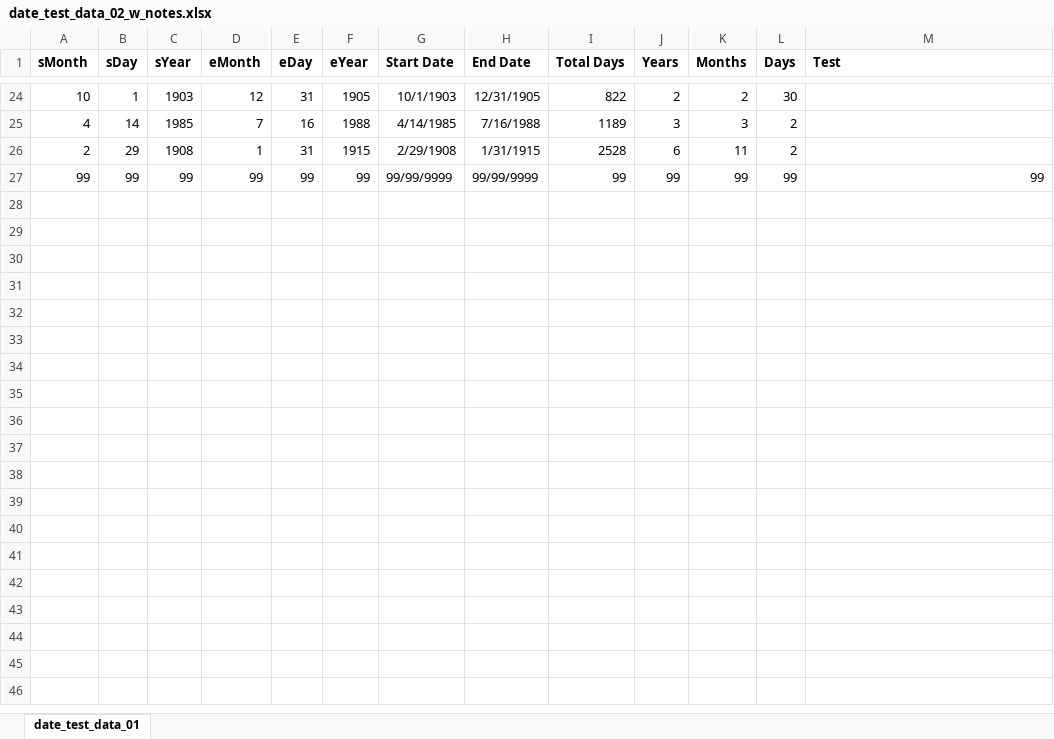
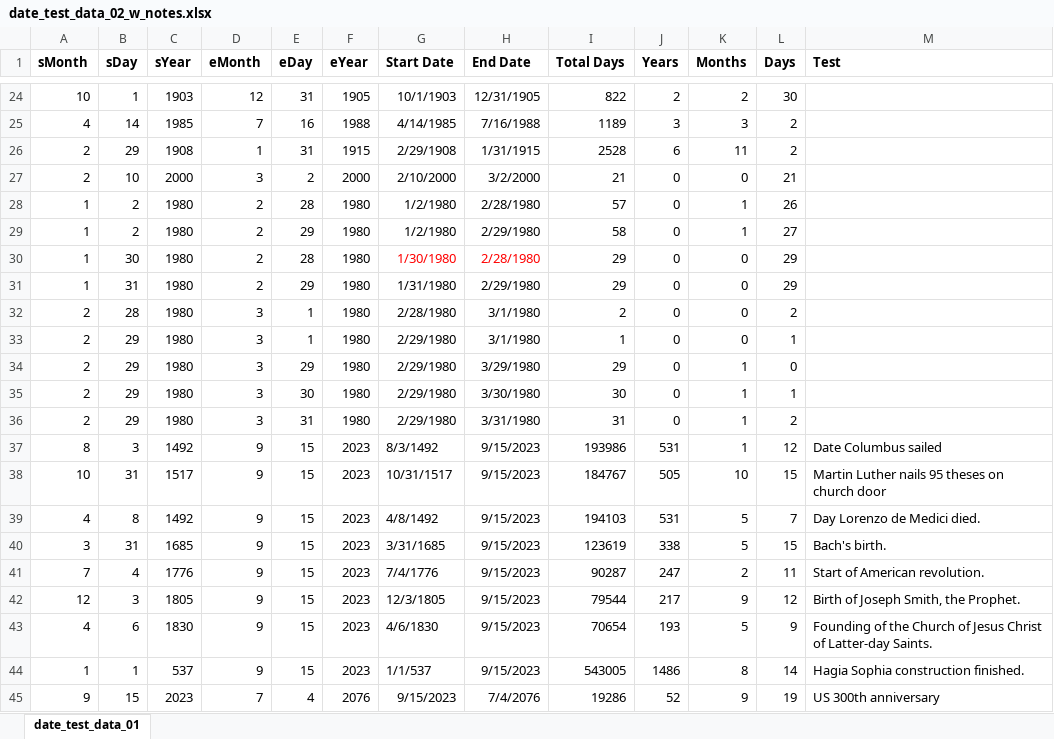
Before and after one commit to LLetham/Date_calculator_console_app, an Excel workbook: Date_calculator_console_app/date_test_data_02_w_notes.xlsx, sheet date_test_data_01, drawn as a sheet; only a part is shown, gaps mark what is left out; the shorter side is filled out with more unchanged rows; values as stored, in another font and other column widths than the file's, no borders; the diff covers the shown part only; the diff names each change by its address in the sheet, - before the commit and + after, or states it on an @@ line.

Commit message:
Date validity check implemented and verified. More test cases developed.

```diff
--- a/Date_calculator_console_app/date_test_data_02_w_notes.xlsx (sheet date_test_data_01)
+++ b/Date_calculator_console_app/date_test_data_02_w_notes.xlsx (sheet date_test_data_01)
+row 27: 2 | 10 | 2000 | 3 | 2 | 2000 | 2/10/2000 | 3/2/2000 | 21 | 0 | 0 | 21
+row 28: 1 | 2 | 1980 | 2 | 28 | 1980 | 1/2/1980 | 2/28/1980 | 57 | 0 | 1 | 26
+row 29: 1 | 2 | 1980 | 2 | 29 | 1980 | 1/2/1980 | 2/29/1980 | 58 | 0 | 1 | 27
+row 30: 1 | 30 | 1980 | 2 | 28 | 1980 | 1/30/1980 | 2/28/1980 | 29 | 0 | 0 | 29
+row 31: 1 | 31 | 1980 | 2 | 29 | 1980 | 1/31/1980 | 2/29/1980 | 29 | 0 | 0 | 29
+row 32: 2 | 28 | 1980 | 3 | 1 | 1980 | 2/28/1980 | 3/1/1980 | 2 | 0 | 0 | 2
+row 33: 2 | 29 | 1980 | 3 | 1 | 1980 | 2/29/1980 | 3/1/1980 | 1 | 0 | 0 | 1
+row 34: 2 | 29 | 1980 | 3 | 29 | 1980 | 2/29/1980 | 3/29/1980 | 29 | 0 | 1 | 0
+row 35: 2 | 29 | 1980 | 3 | 30 | 1980 | 2/29/1980 | 3/30/1980 | 30 | 0 | 1 | 1
+row 36: 2 | 29 | 1980 | 3 | 31 | 1980 | 2/29/1980 | 3/31/1980 | 31 | 0 | 1 | 2
+row 37: 8 | 3 | 1492 | 9 | 15 | 2023 | 8/3/1492 | 9/15/2023 | 193986 | 531 | 1 | 12 | Date Columbus sailed
+row 38: 10 | 31 | 1517 | 9 | 15 | 2023 | 10/31/1517 | 9/15/2023 | 184767 | 505 | 10 | 15 | Martin Luther nails 95 theses on church door
+row 39: 4 | 8 | 1492 | 9 | 15 | 2023 | 4/8/1492 | 9/15/2023 | 194103 | 531 | 5 | 7 | Day Lorenzo de Medici died.
+row 40: 3 | 31 | 1685 | 9 | 15 | 2023 | 3/31/1685 | 9/15/2023 | 123619 | 338 | 5 | 15 | Bach's birth.
+row 41: 7 | 4 | 1776 | 9 | 15 | 2023 | 7/4/1776 | 9/15/2023 | 90287 | 247 | 2 | 11 | Start of American revolution.
+row 42: 12 | 3 | 1805 | 9 | 15 | 2023 | 12/3/1805 | 9/15/2023 | 79544 | 217 | 9 | 12 | Birth of Joseph Smith, the Prophet.
+row 43: 4 | 6 | 1830 | 9 | 15 | 2023 | 4/6/1830 | 9/15/2023 | 70654 | 193 | 5 | 9 | Founding of the Church of Jesus Christ of Latter-day Saints.
+row 44: 1 | 1 | 537 | 9 | 15 | 2023 | 1/1/537 | 9/15/2023 | 543005 | 1486 | 8 | 14 | Hagia Sophia construction finished.
+row 45: 9 | 15 | 2023 | 7 | 4 | 2076 | 9/15/2023 | 7/4/2076 | 19286 | 52 | 9 | 19 | US 300th anniversary
```
Also changed, not shown: 14 added rows elsewhere in this sheet, Date_calculator_console_app/date_test_data_02.xlsx, 3 other files.
